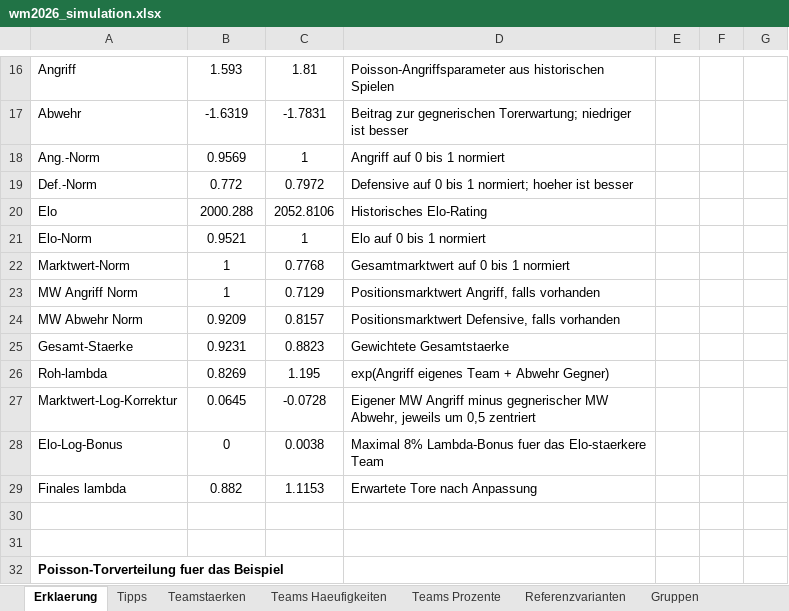
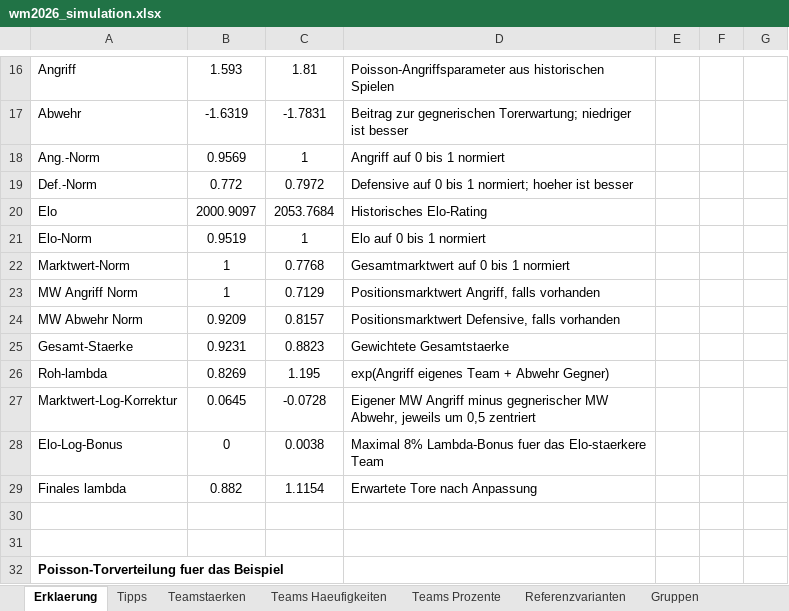
Before and after one commit to flambiertes/fussballanalyse, an Excel workbook: wm_2026/wm2026_simulation.xlsx, sheet Erklaerung, drawn as a sheet; only a part is shown, gaps mark what is left out; values as stored, in another font and other column widths than the file's, no borders; the diff names each change by its address in the sheet, - before the commit and + after, or states it on an @@ line.

```diff
--- a/wm_2026/wm2026_simulation.xlsx (sheet Erklaerung)
+++ b/wm_2026/wm2026_simulation.xlsx (sheet Erklaerung)
-B20: 2000.288
+B20: 2000.9097
-C20: 2052.8106
+C20: 2053.7684
-B21: 0.9521
+B21: 0.9519
-C29: 1.1153
+C29: 1.1154
```
Also changed, not shown: sheet Teamstaerken, sheet Teams Haeufigkeiten, sheet Teams Prozente, sheet Tipps, sheet Gruppen, sheet Turnierbaum, 2 more sheets, 4 other files.
